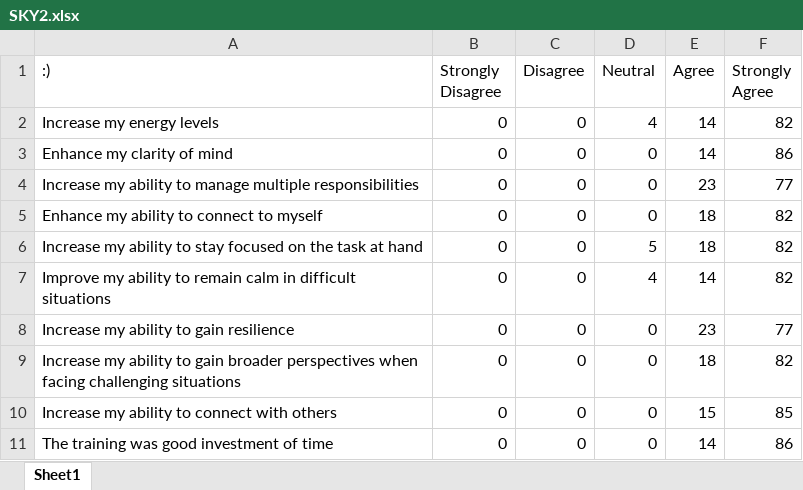
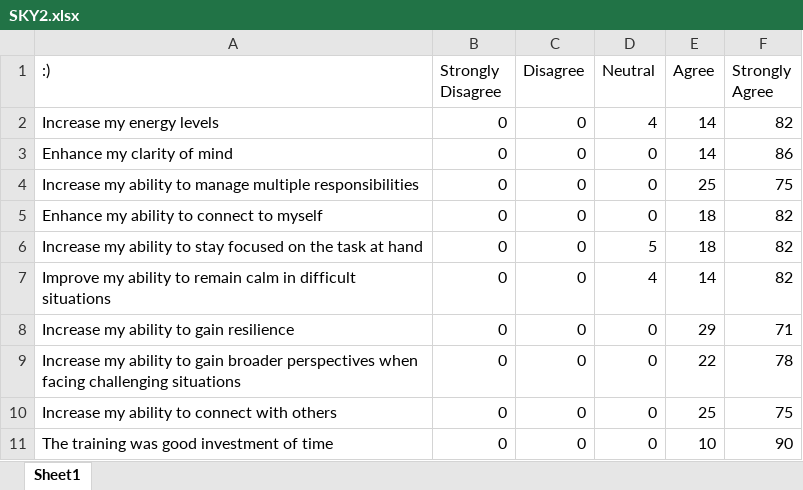
Before and after one commit to pssstl/SKY-UO, an Excel workbook: data/SKY2.xlsx, sheet Sheet1, drawn as a sheet; values as stored, in another font and other column widths than the file's, no borders; the diff names each change by its address in the sheet, - before the commit and + after, or states it on an @@ line.

```diff
--- a/data/SKY2.xlsx (sheet Sheet1)
+++ b/data/SKY2.xlsx (sheet Sheet1)
-E4 (Agree): 23
+E4 (Agree): 25
-F4 (Strongly Agree): 77
+F4 (Strongly Agree): 75
-E8 (Agree): 23
+E8 (Agree): 29
-F8 (Strongly Agree): 77
+F8 (Strongly Agree): 71
-E9 (Agree): 18
+E9 (Agree): 22
-F9 (Strongly Agree): 82
+F9 (Strongly Agree): 78
-E10 (Agree): 15
+E10 (Agree): 25
-F10 (Strongly Agree): 85
+F10 (Strongly Agree): 75
-E11 (Agree): 14
+E11 (Agree): 10
-F11 (Strongly Agree): 86
+F11 (Strongly Agree): 90
```
Also changed, not shown: data/survey.xlsx, 11 other files.
